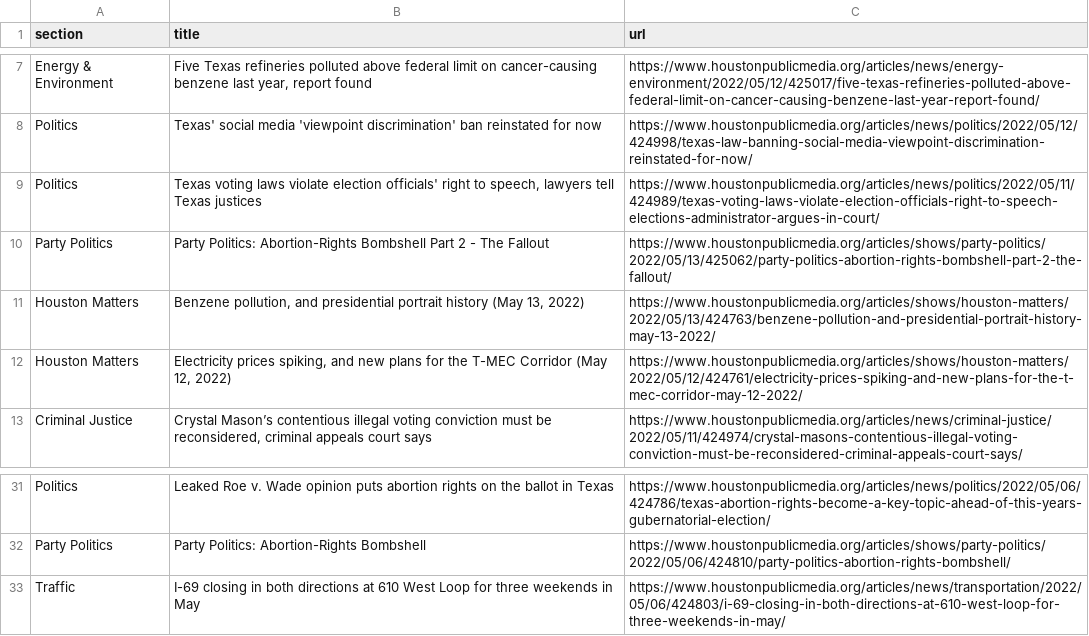
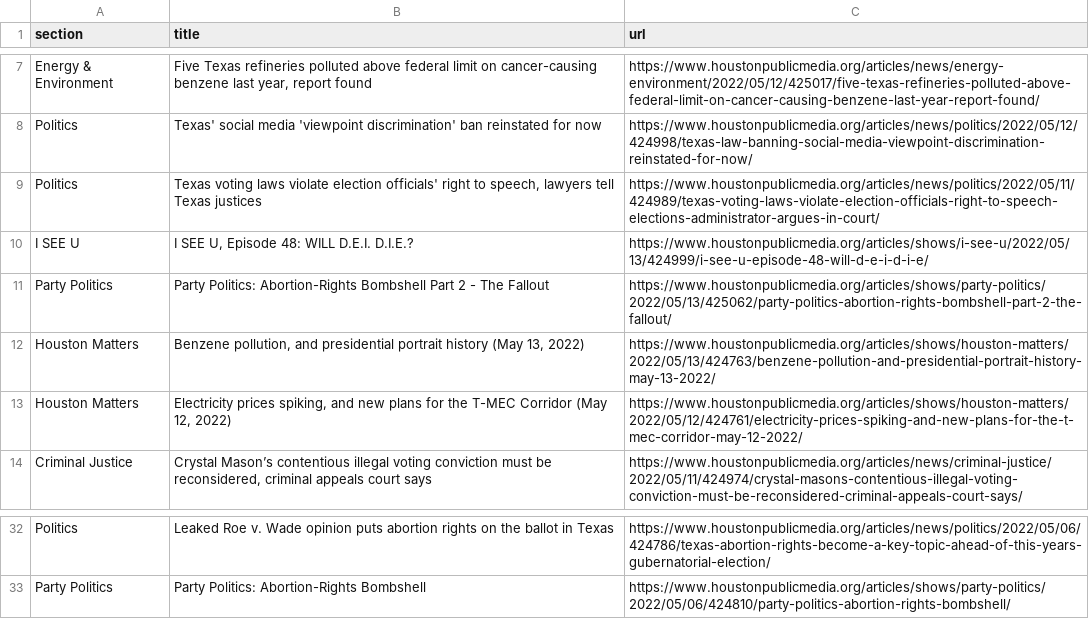
Before and after one commit to jsoma/auto-scraper, a CSV file: npr.csv, drawn as a sheet; only a part is shown, gaps mark what is left out.

```diff
--- a/npr.csv
+++ b/npr.csv
@@ -9,2 +9,3 @@ Politics,Texas' social media 'viewpoint discrimination' ban reinstated for now,h
 Politics,"Texas voting laws violate election officials' right to speech, lawyers tell Texas justices",https://www.houstonpublicmedia.org/articles/news/politics/2022/05/11/424989/texas-voting-laws-violate-election-officials-right-to-speech-elections-administrator-argues-in-court/
+I SEE U,"I SEE U, Episode 48: WILL D.E.I. D.I.E.?",https://www.houstonpublicmedia.org/articles/shows/i-see-u/2022/05/13/424999/i-see-u-episode-48-will-d-e-i-d-i-e/
 Party Politics,Party Politics: Abortion-Rights Bombshell Part 2 - The Fallout,https://www.houstonpublicmedia.org/articles/shows/party-politics/2022/05/13/425062/party-politics-abortion-rights-bombshell-part-2-the-fallout/
@@ -32,2 +33 @@ Politics,Leaked Roe v. Wade opinion puts abortion rights on the ballot in Texas,
 Party Politics,Party Politics: Abortion-Rights Bombshell,https://www.houstonpublicmedia.org/articles/shows/party-politics/2022/05/06/424810/party-politics-abortion-rights-bombshell/
-Traffic,I-69 closing in both directions at 610 West Loop for three weekends in May,https://www.houstonpublicmedia.org/articles/news/transportation/2022/05/06/424803/i-69-closing-in-both-directions-at-610-west-loop-for-three-weekends-in-may/
```
